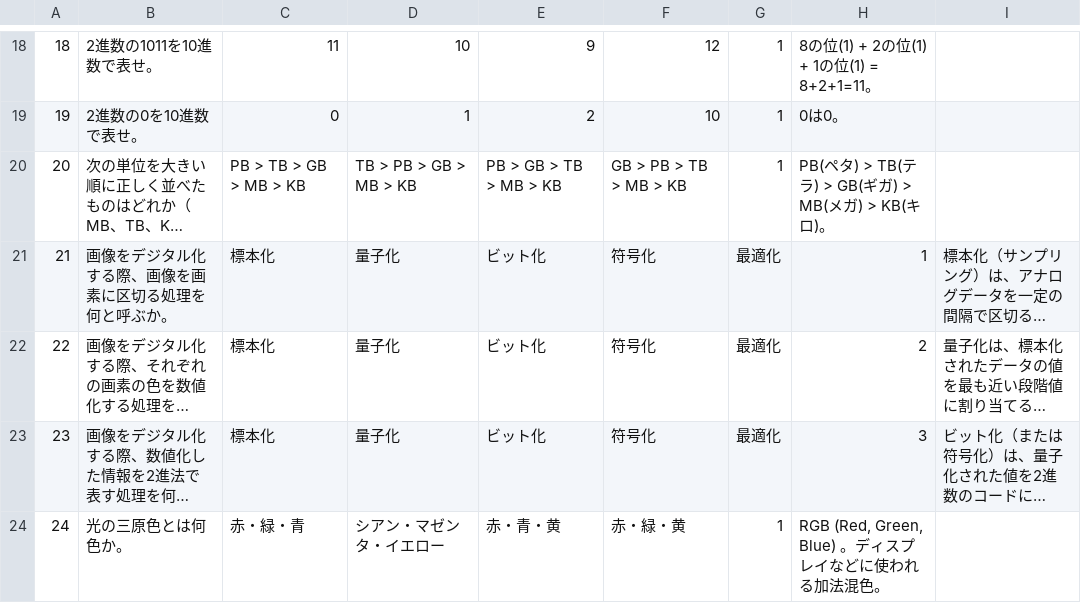
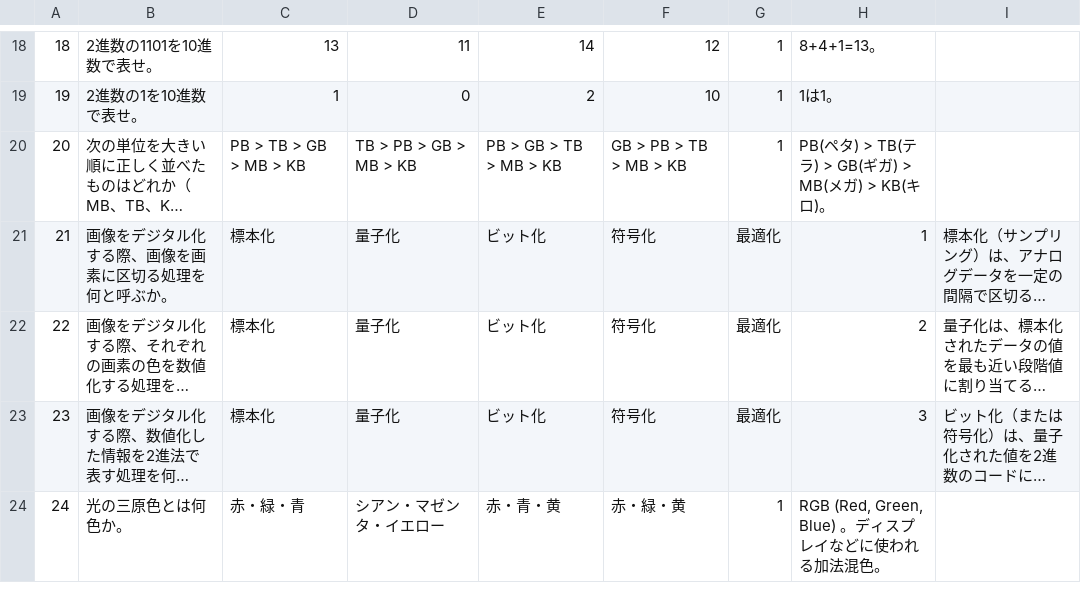
Before and after one commit to drakihabara/information, a CSV file: info1.csv, drawn as a sheet; only a part is shown, gaps mark what is left out; long unchanged cells end in …; the diff covers the shown part only; the diff names each change by its address in the sheet, - before the commit and + after, or states it on an @@ line.

```diff
--- a/info1.csv
+++ b/info1.csv
-B18: 2進数の1011を10進数で表せ。
+B18: 2進数の1101を10進数で表せ。
-C18: 11
+C18: 13
-D18: 10
+D18: 11
-E18: 9
+E18: 14
-H18: 8の位(1) + 2の位(1) + 1の位(1) = 8+2+1=11。
+H18: 8+4+1=13。
-B19: 2進数の0を10進数で表せ。
+B19: 2進数の1を10進数で表せ。
-C19: 0
+C19: 1
-D19: 1
+D19: 0
-H19: 0は0。
+H19: 1は1。
```
Also changed, not shown: 31 edited cells elsewhere in this file.
